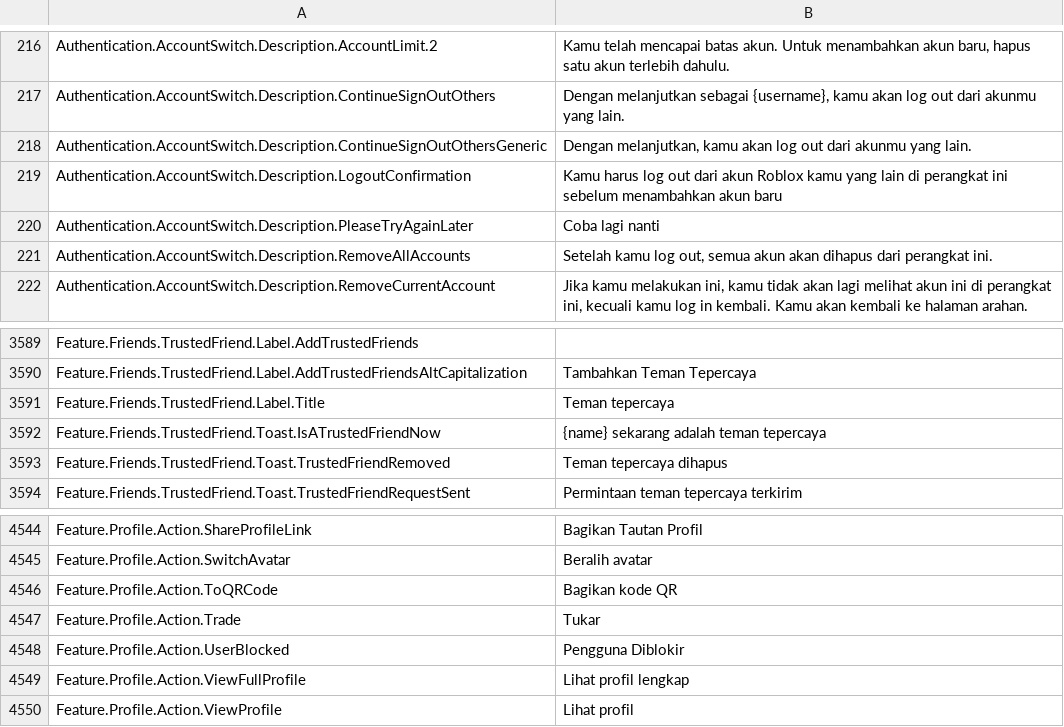
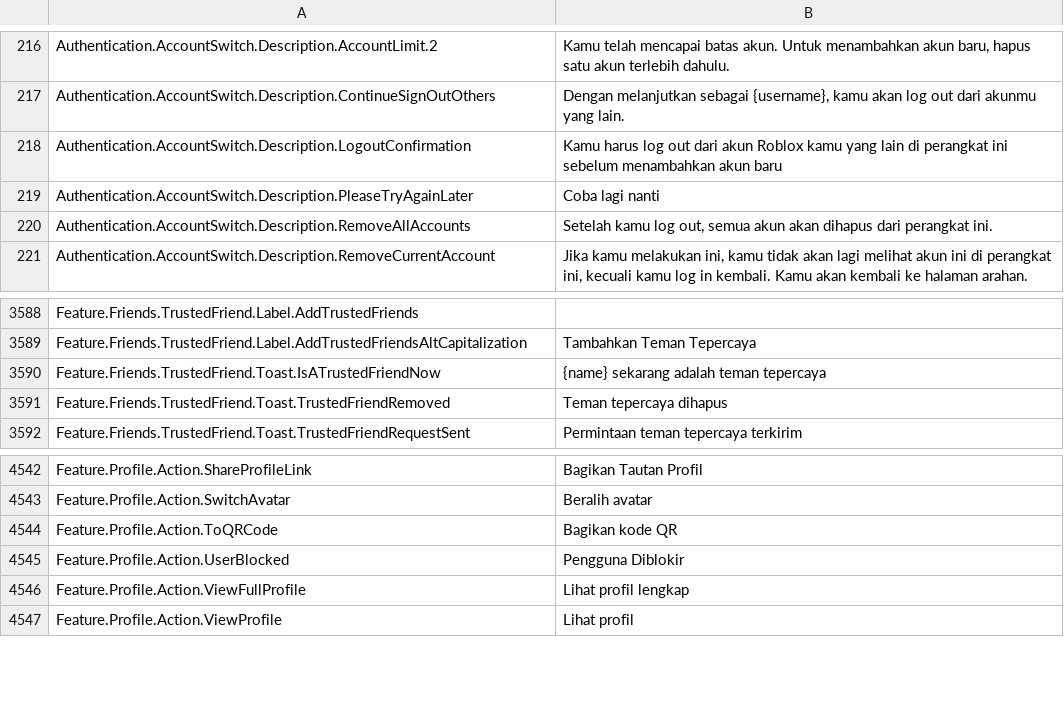
Before and after one commit to walway/Roblox-Datamine, a CSV file: UniversalApp/Locales/Common/id-id.csv, drawn as a sheet; only a part is shown, gaps mark what is left out.

```diff
--- a/UniversalApp/Locales/Common/id-id.csv
+++ b/UniversalApp/Locales/Common/id-id.csv
@@ -226,3 +226,2 @@ Authentication.AccountSwitch.Description.AccountLimit.2,"Kamu telah mencapai bat
 Authentication.AccountSwitch.Description.ContinueSignOutOthers,"Dengan melanjutkan sebagai {username}, kamu akan log out dari akunmu yang lain."
-Authentication.AccountSwitch.Description.ContinueSignOutOthersGeneric,"Dengan melanjutkan, kamu akan log out dari akunmu yang lain."
 Authentication.AccountSwitch.Description.LogoutConfirmation,Kamu harus log out dari akun Roblox kamu yang lain di perangkat ini sebelum menambahkan akun baru
@@ -3619,3 +3618,2 @@ Feature.Friends.TrustedFriend.Label.AddTrustedFriends,
 Feature.Friends.TrustedFriend.Label.AddTrustedFriendsAltCapitalization,Tambahkan Teman Tepercaya
-Feature.Friends.TrustedFriend.Label.Title,Teman tepercaya
 Feature.Friends.TrustedFriend.Toast.IsATrustedFriendNow,{name} sekarang adalah teman tepercaya
@@ -4618,3 +4616,2 @@ Feature.Profile.Action.SwitchAvatar,Beralih avatar
 Feature.Profile.Action.ToQRCode,Bagikan kode QR
-Feature.Profile.Action.Trade,Tukar
 Feature.Profile.Action.UserBlocked,Pengguna Diblokir
```
Also changed, not shown: UniversalApp/Locales/Common/fr-fr.csv, UniversalApp/Locales/Common/ko-kr.csv, 16 other files.
